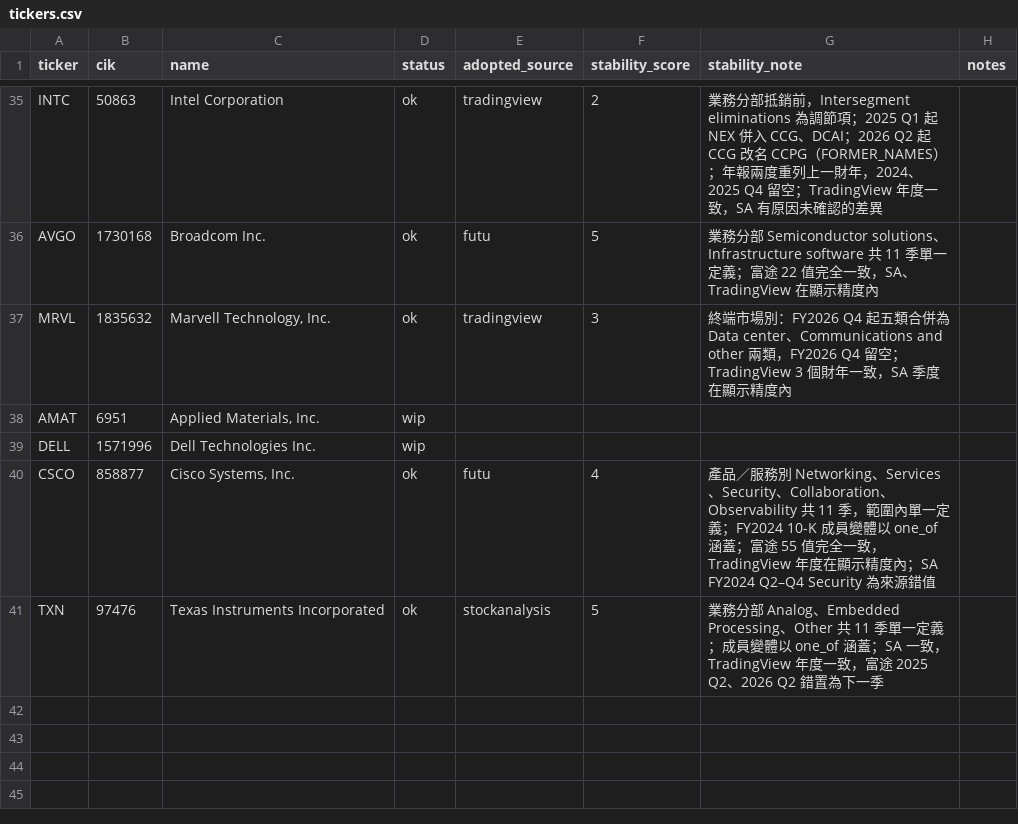
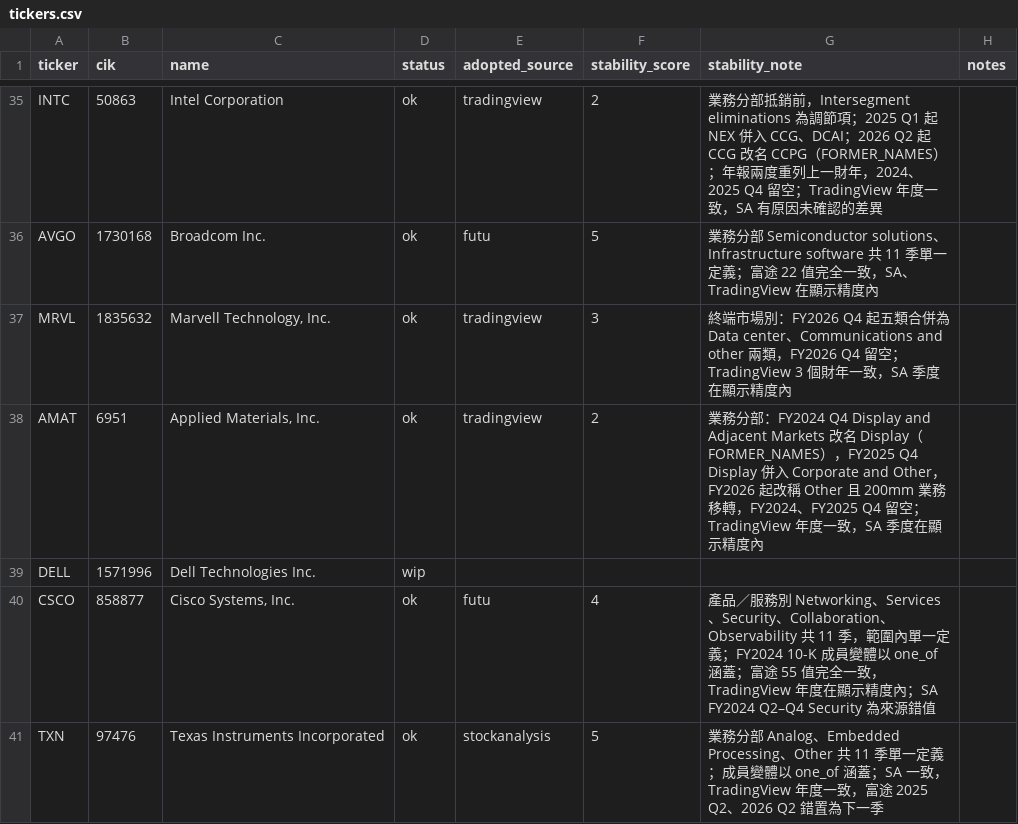
Before and after one commit to derektu/sec-revenue-breakdown, a CSV file: data/universe/tickers.csv, drawn as a sheet; only a part is shown, gaps mark what is left out.

```diff
--- a/data/universe/tickers.csv
+++ b/data/universe/tickers.csv
@@ -37,3 +37,3 @@ AVGO,1730168,Broadcom Inc.,ok,futu,5,業務分部 Semiconductor solutions、Infr
 MRVL,1835632,"Marvell Technology, Inc.",ok,tradingview,3,終端市場別：FY2026 Q4 起五類合併為 Data center、Communications and other 兩類，FY2026 Q4 留空；TradingView 3 個財年一致，SA 季度在顯示精度內,
-AMAT,6951,"Applied Materials, Inc.",wip,,,,
+AMAT,6951,"Applied Materials, Inc.",ok,tradingview,2,業務分部：FY2024 Q4 Display and Adjacent Markets 改名 Display（FORMER_NAMES），FY2025 Q4 Display 併入 Corporate and Other，FY2026 起改稱 Other 且 200mm 業務移轉，FY2024、FY2025 Q4 留空；TradingView 年度一致，SA 季度在顯示精度內,
 DELL,1571996,Dell Technologies Inc.,wip,,,,
```
Also changed, not shown: 50 other files.
